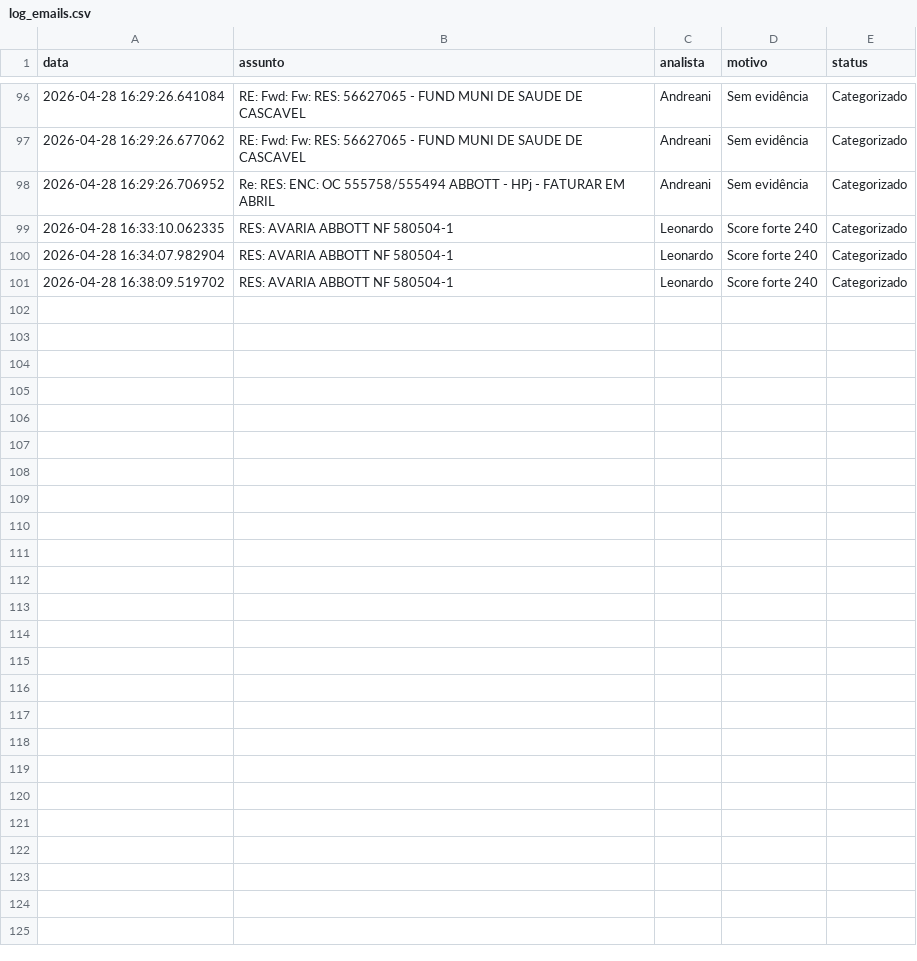
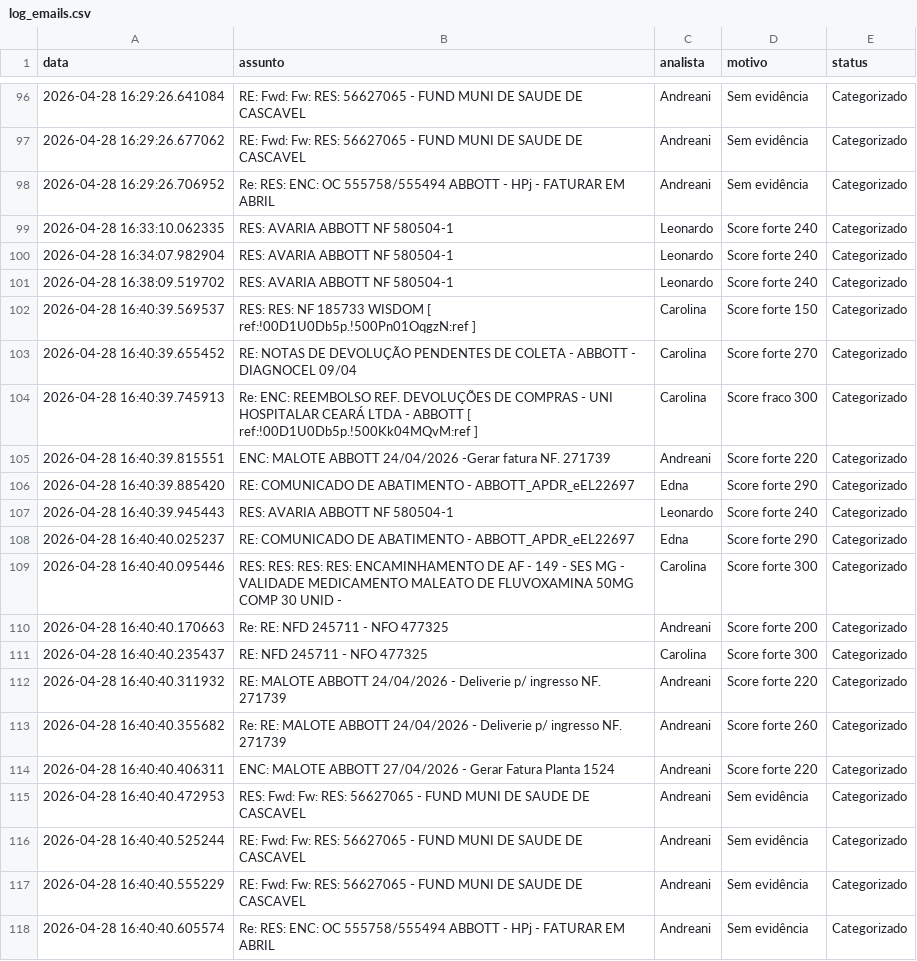
Before and after one commit to LeozeraOwned/dashboard-emails, a CSV file: log_emails.csv, drawn as a sheet; only a part is shown, gaps mark what is left out; the diff names each change by its address in the sheet, - before the commit and + after, or states it on an @@ line.

Commit message:
Atualização automática log_emails.csv

```diff
--- a/log_emails.csv
+++ b/log_emails.csv
+row 102: 2026-04-28 16:40:39.569537 | RES: RES: NF 185733 WISDOM [ ref:!00D1U0Db5p.!500Pn01OqgzN:ref ] | Carolina | Score forte 150 | Categorizado
+row 103: 2026-04-28 16:40:39.655452 | RE: NOTAS DE DEVOLUÇÃO PENDENTES DE COLETA - ABBOTT - DIAGNOCEL 09/04 | Carolina | Score forte 270 | Categorizado
+row 104: 2026-04-28 16:40:39.745913 | Re: ENC: REEMBOLSO REF. DEVOLUÇÕES DE COMPRAS - UNI HOSPITALAR CEARÁ LTDA - ABBOTT [ ref:!00D1U0Db5p.!500Kk04MQvM:ref ] | Carolina | Score fraco 300 | Categorizado
+row 105: 2026-04-28 16:40:39.815551 | ENC: MALOTE ABBOTT 24/04/2026 -Gerar fatura NF. 271739 | Andreani | Score forte 220 | Categorizado
+row 106: 2026-04-28 16:40:39.885420 | RE: COMUNICADO DE ABATIMENTO - ABBOTT_APDR_eEL22697 | Edna | Score forte 290 | Categorizado
+row 107: 2026-04-28 16:40:39.945443 | RES: AVARIA ABBOTT NF 580504-1 | Leonardo | Score forte 240 | Categorizado
+row 108: 2026-04-28 16:40:40.025237 | RE: COMUNICADO DE ABATIMENTO - ABBOTT_APDR_eEL22697 | Edna | Score forte 290 | Categorizado
+row 109: 2026-04-28 16:40:40.095446 | RES: RES: RES: RES: ENCAMINHAMENTO DE AF - 149 - SES MG - VALIDADE MEDICAMENTO MALEATO DE FLUVOXAMINA 50MG COMP 30 UNID - | Carolina | Score forte 300 | Categorizado
+row 110: 2026-04-28 16:40:40.170663 | Re: RE: NFD 245711 - NFO 477325 | Andreani | Score forte 200 | Categorizado
+row 111: 2026-04-28 16:40:40.235437 | RE: NFD 245711 - NFO 477325 | Carolina | Score forte 300 | Categorizado
+row 112: 2026-04-28 16:40:40.311932 | RE: MALOTE ABBOTT 24/04/2026 - Deliverie p/ ingresso NF. 271739 | Andreani | Score forte 220 | Categorizado
+row 113: 2026-04-28 16:40:40.355682 | Re: RE: MALOTE ABBOTT 24/04/2026 - Deliverie p/ ingresso NF. 271739 | Andreani | Score forte 260 | Categorizado
+row 114: 2026-04-28 16:40:40.406311 | ENC: MALOTE ABBOTT 27/04/2026 - Gerar Fatura Planta 1524 | Andreani | Score forte 220 | Categorizado
+row 115: 2026-04-28 16:40:40.472953 | RES: Fwd: Fw: RES: 56627065 - FUND MUNI DE SAUDE DE CASCAVEL | Andreani | Sem evidência | Categorizado
+row 116: 2026-04-28 16:40:40.525244 | RE: Fwd: Fw: RES: 56627065 - FUND MUNI DE SAUDE DE CASCAVEL | Andreani | Sem evidência | Categorizado
+row 117: 2026-04-28 16:40:40.555229 | RE: Fwd: Fw: RES: 56627065 - FUND MUNI DE SAUDE DE CASCAVEL | Andreani | Sem evidência | Categorizado
+row 118: 2026-04-28 16:40:40.605574 | Re: RES: ENC: OC 555758/555494 ABBOTT - HPj - FATURAR EM ABRIL | Andreani | Sem evidência | Categorizado
```
